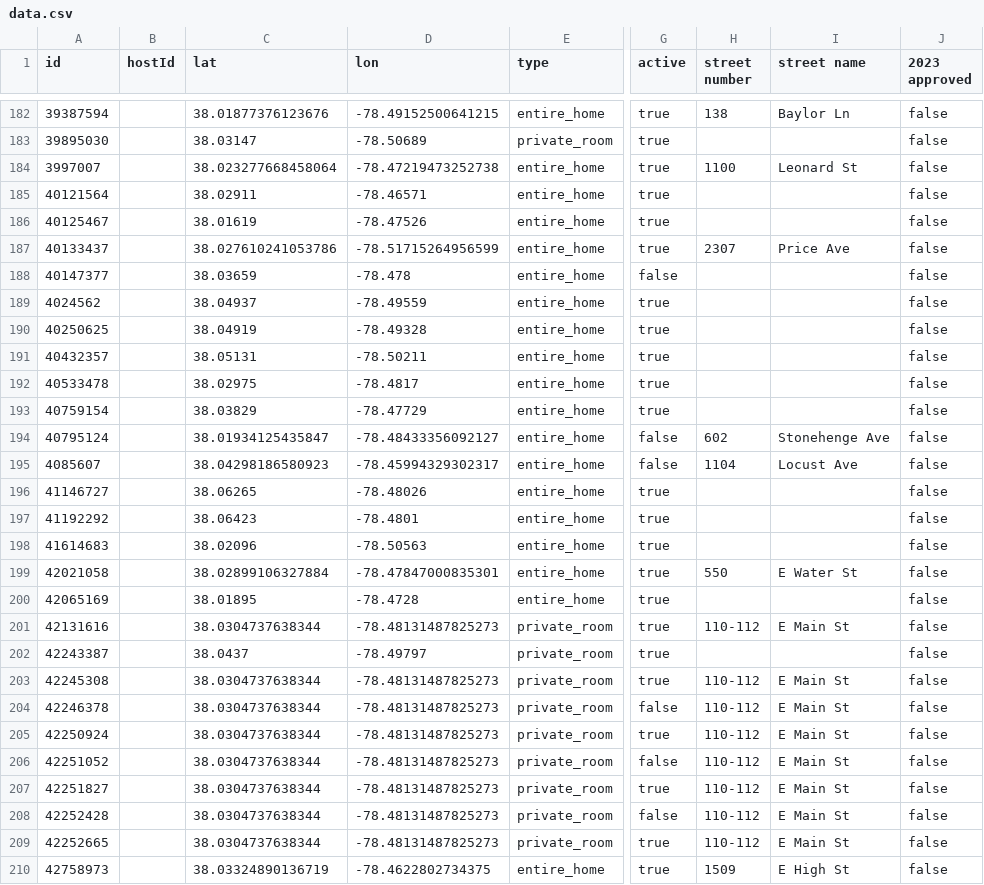
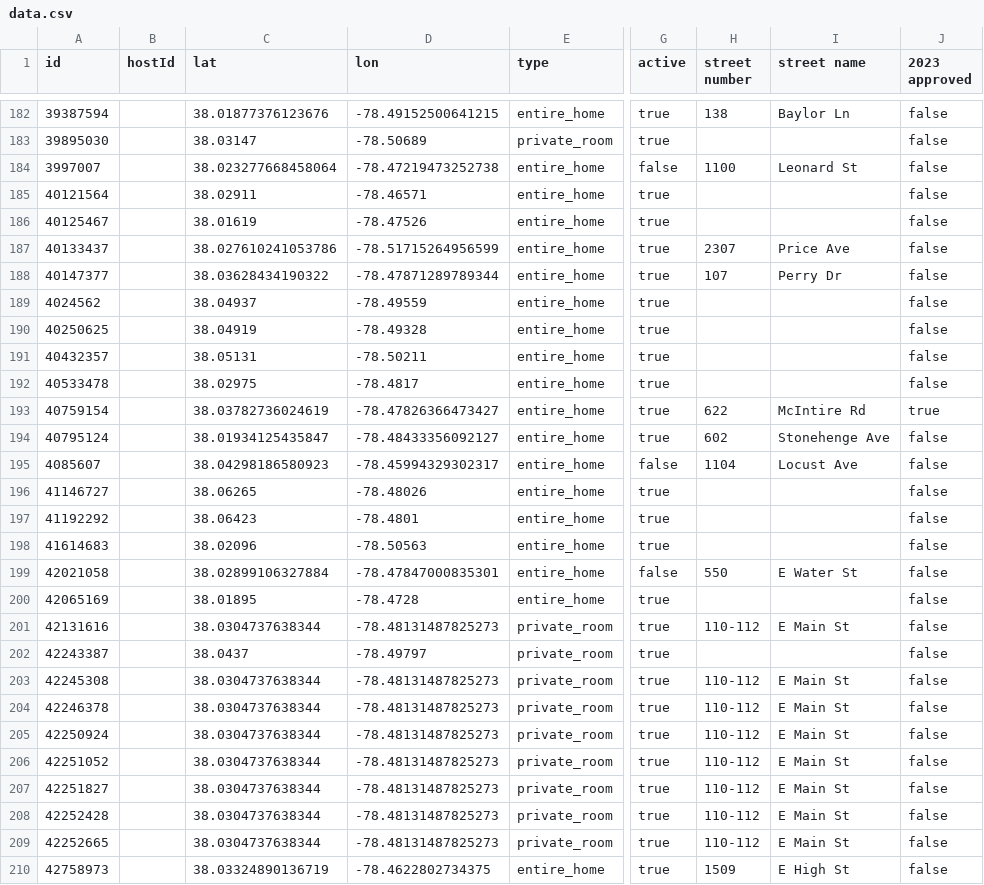
Before and after one commit to crenshaw-dev/cville-airbnbs, a CSV file: data.csv, drawn as a sheet; only a part is shown, gaps mark what is left out; the diff covers the shown part only; the diff names each change by its address in the sheet, - before the commit and + after, or states it on an @@ line.

```diff
--- a/data.csv
+++ b/data.csv
-G184 (active): true
+G184 (active): false
-C188 (lat): 38.03659
+C188 (lat): 38.03628434190322
-D188 (lon): -78.478
+D188 (lon): -78.47871289789344
-G188 (active): false
+G188 (active): true
-H188 (street number): (empty)
+H188 (street number): 107
-I188 (street name): (empty)
+I188 (street name): Perry Dr
-C193 (lat): 38.03829
+C193 (lat): 38.03782736024619
-D193 (lon): -78.47729
+D193 (lon): -78.47826366473427
-H193 (street number): (empty)
+H193 (street number): 622
-I193 (street name): (empty)
+I193 (street name): McIntire Rd
-J193 (2023 approved): false
+J193 (2023 approved): true
-G194 (active): false
+G194 (active): true
-G199 (active): true
+G199 (active): false
-G204 (active): false
+G204 (active): true
-G206 (active): false
+G206 (active): true
-G208 (active): false
+G208 (active): true
```
Also changed, not shown: 179 edited cells elsewhere in this file, 1 other file.
